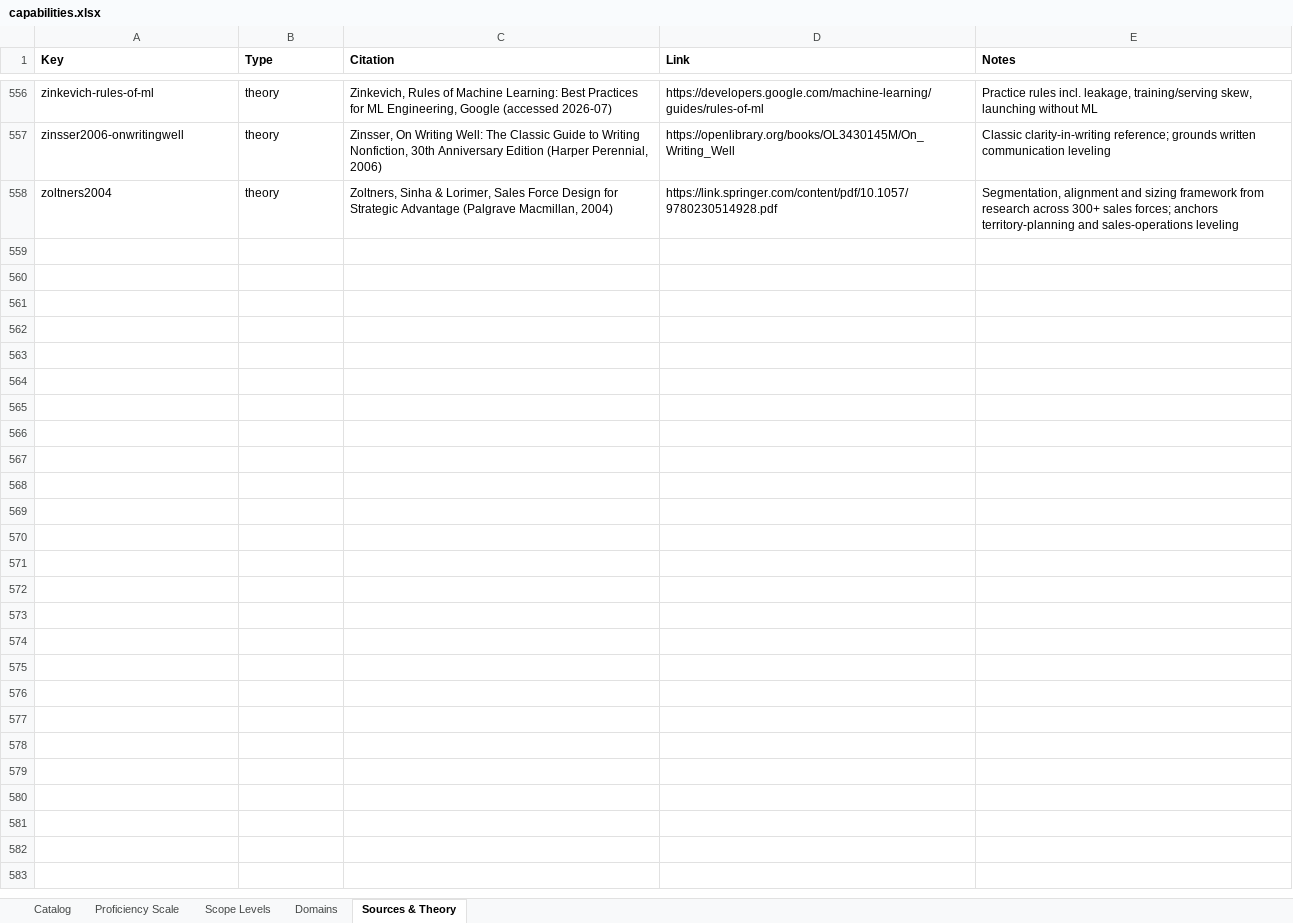
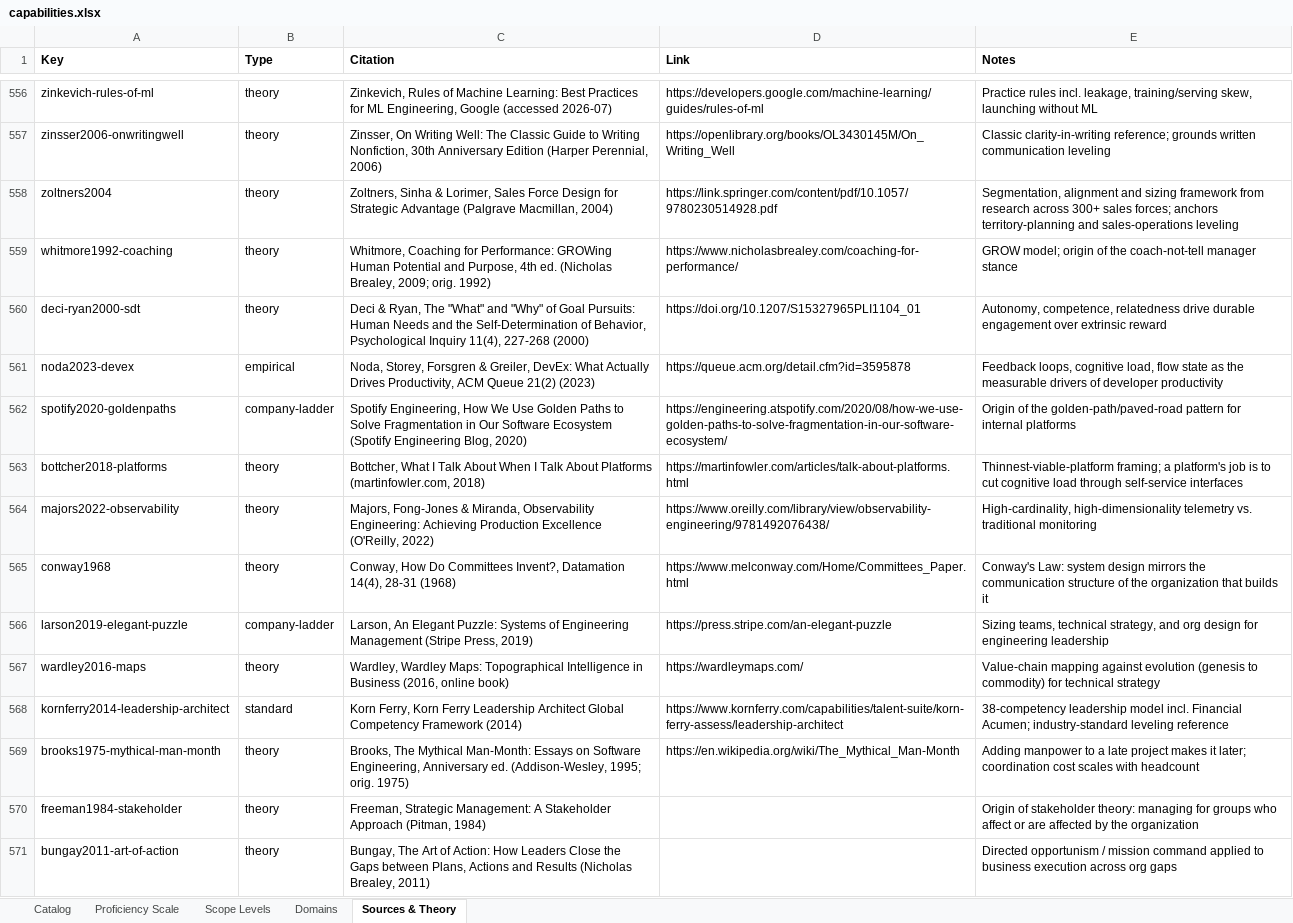
Before and after one commit to jmresearch/open-capability-framework, an Excel workbook: data/capabilities.xlsx, sheet Sources & Theory, drawn as a sheet; only a part is shown, gaps mark what is left out; values as stored, in another font and other column widths than the file's, no borders; the diff covers the shown part only; the diff names each change by its address in the sheet, - before the commit and + after, or states it on an @@ line.

```diff
--- a/data/capabilities.xlsx (sheet Sources & Theory)
+++ b/data/capabilities.xlsx (sheet Sources & Theory)
+row 559: whitmore1992-coaching | theory | Whitmore, Coaching for Performance: GROWing Human Potential and Purpose, 4th ed. (Nicholas Brealey, 2009; orig. 1992) | https://www.nicholasbrealey.com/coaching-for-performance/ | GROW model; origin of the coach-not-tell manager stance
+row 560: deci-ryan2000-sdt | theory | Deci & Ryan, The "What" and "Why" of Goal Pursuits: Human Needs and the Self-Determination of Behavior, Psychological Inquiry 11(4), 227-268 (2000) | https://doi.org/10.1207/S15327965PLI1104_01 | Autonomy, competence, relatedness drive durable engagement over extrinsic reward
+row 561: noda2023-devex | empirical | Noda, Storey, Forsgren & Greiler, DevEx: What Actually Drives Productivity, ACM Queue 21(2) (2023) | https://queue.acm.org/detail.cfm?id=3595878 | Feedback loops, cognitive load, flow state as the measurable drivers of developer productivity
+row 562: spotify2020-goldenpaths | company-ladder | Spotify Engineering, How We Use Golden Paths to Solve Fragmentation in Our Software Ecosystem (Spotify Engineering Blog, 2020) | https://engineering.atspotify.com/2020/08/how-we-use-golden-paths-to-solve-fragmentation-in-our-software-ecosystem/ | Origin of the golden-path/paved-road pattern for internal platforms
+row 563: bottcher2018-platforms | theory | Bottcher, What I Talk About When I Talk About Platforms (martinfowler.com, 2018) | https://martinfowler.com/articles/talk-about-platforms.html | Thinnest-viable-platform framing; a platform's job is to cut cognitive load through self-service interfaces
+row 564: majors2022-observability | theory | Majors, Fong-Jones & Miranda, Observability Engineering: Achieving Production Excellence (O'Reilly, 2022) | https://www.oreilly.com/library/view/observability-engineering/9781492076438/ | High-cardinality, high-dimensionality telemetry vs. traditional monitoring
+row 565: conway1968 | theory | Conway, How Do Committees Invent?, Datamation 14(4), 28-31 (1968) | https://www.melconway.com/Home/Committees_Paper.html | Conway's Law: system design mirrors the communication structure of the organization that builds it
+row 566: larson2019-elegant-puzzle | company-ladder | Larson, An Elegant Puzzle: Systems of Engineering Management (Stripe Press, 2019) | https://press.stripe.com/an-elegant-puzzle | Sizing teams, technical strategy, and org design for engineering leadership
+row 567: wardley2016-maps | theory | Wardley, Wardley Maps: Topographical Intelligence in Business (2016, online book) | https://wardleymaps.com/ | Value-chain mapping against evolution (genesis to commodity) for technical strategy
+row 568: kornferry2014-leadership-architect | standard | Korn Ferry, Korn Ferry Leadership Architect Global Competency Framework (2014) | https://www.kornferry.com/capabilities/talent-suite/korn-ferry-assess/leadership-architect | 38-competency leadership model incl. Financial Acumen; industry-standard leveling reference
+row 569: brooks1975-mythical-man-month | theory | Brooks, The Mythical Man-Month: Essays on Software Engineering, Anniversary ed. (Addison-Wesley, 1995; orig. 1975) | https://en.wikipedia.org/wiki/The_Mythical_Man-Month | Adding manpower to a late project makes it later; coordination cost scales with headcount
+row 570: freeman1984-stakeholder | theory | Freeman, Strategic Management: A Stakeholder Approach (Pitman, 1984) |  | Origin of stakeholder theory: managing for groups who affect or are affected by the organization
+row 571: bungay2011-art-of-action | theory | Bungay, The Art of Action: How Leaders Close the Gaps between Plans, Actions and Results (Nicholas Brealey, 2011) |  | Directed opportunism / mission command applied to business execution across org gaps
```
Also changed, not shown: 12 added rows elsewhere in this sheet, sheet Catalog, sheet Domains, roles/platform-engineering-manager/ladder.xlsx, 9 other files.
